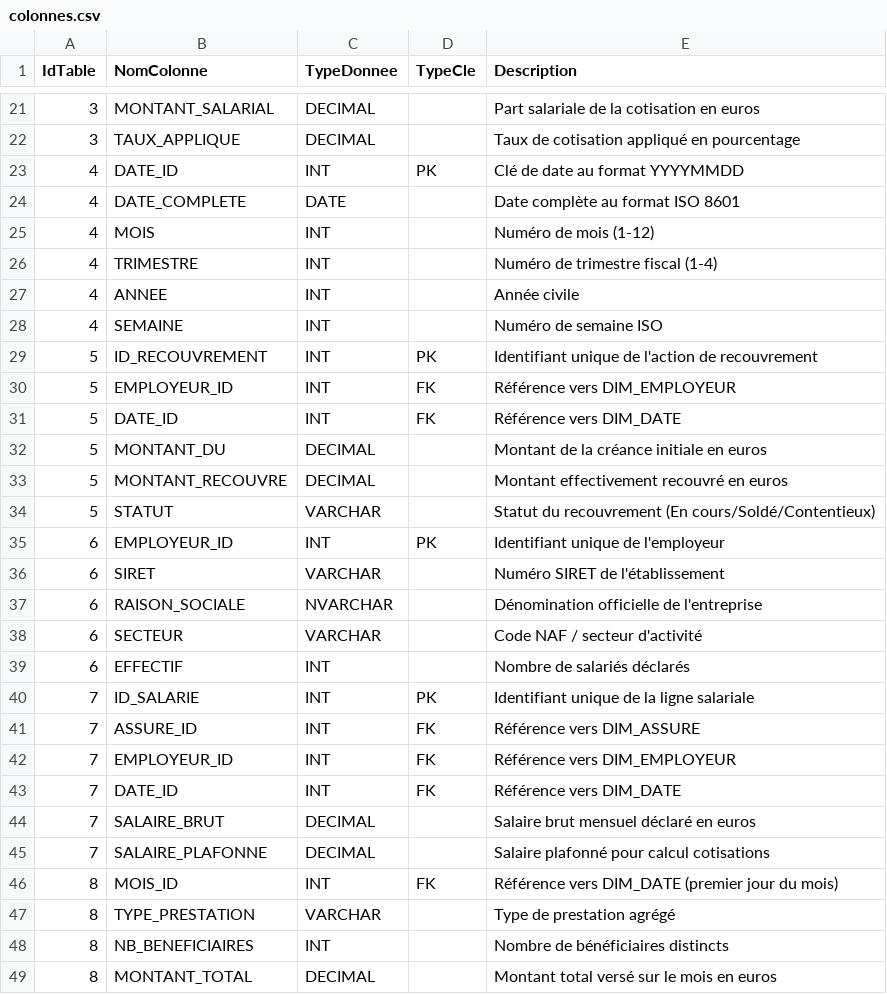
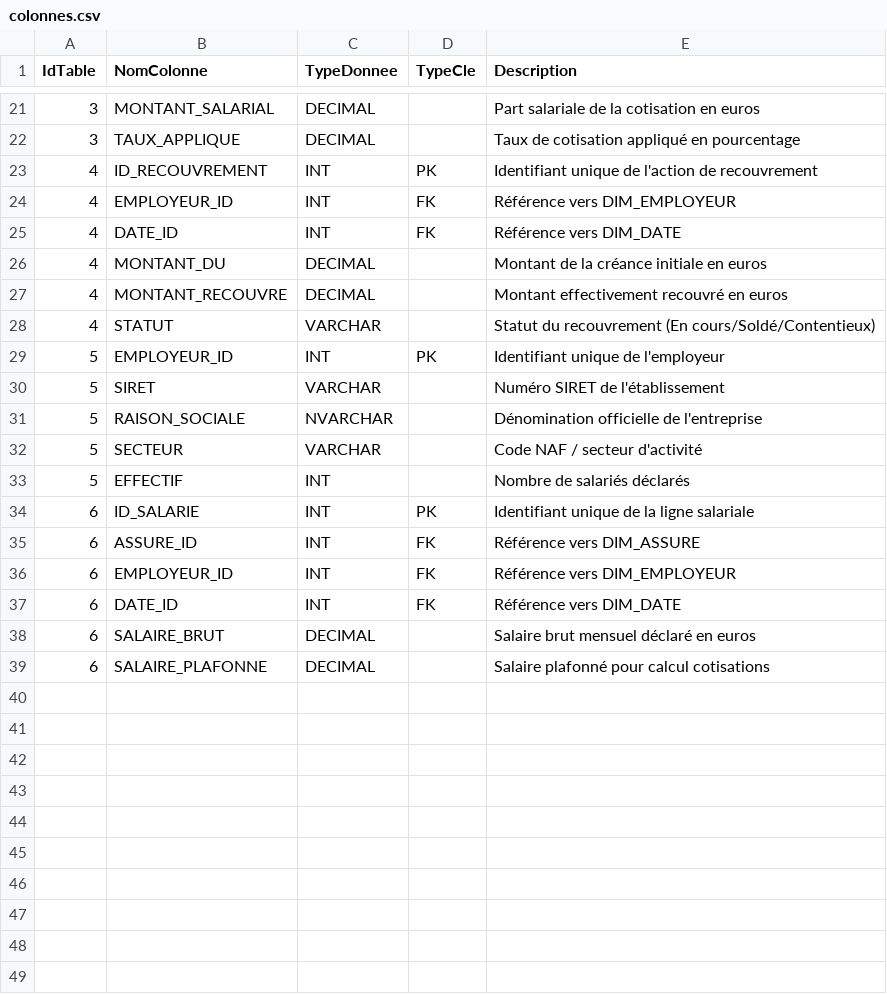
Before and after one commit to SudoSu777/data-catalogue, a CSV file: data/colonnes.csv, drawn as a sheet; only a part is shown, gaps mark what is left out; the diff covers the shown part only.

Commit message:
Update data

```diff
--- a/data/colonnes.csv
+++ b/data/colonnes.csv
@@ -22,28 +22,18 @@ IdTable,NomColonne,TypeDonnee,TypeCle,Description
 3,TAUX_APPLIQUE,DECIMAL,,Taux de cotisation appliqué en pourcentage
-4,DATE_ID,INT,PK,Clé de date au format YYYYMMDD
-4,DATE_COMPLETE,DATE,,Date complète au format ISO 8601
-4,MOIS,INT,,Numéro de mois (1-12)
-4,TRIMESTRE,INT,,Numéro de trimestre fiscal (1-4)
-4,ANNEE,INT,,Année civile
-4,SEMAINE,INT,,Numéro de semaine ISO
-5,ID_RECOUVREMENT,INT,PK,Identifiant unique de l'action de recouvrement
-5,EMPLOYEUR_ID,INT,FK,Référence vers DIM_EMPLOYEUR
-5,DATE_ID,INT,FK,Référence vers DIM_DATE
-5,MONTANT_DU,DECIMAL,,Montant de la créance initiale en euros
-5,MONTANT_RECOUVRE,DECIMAL,,Montant effectivement recouvré en euros
-5,STATUT,VARCHAR,,Statut du recouvrement (En cours/Soldé/Contentieux)
-6,EMPLOYEUR_ID,INT,PK,Identifiant unique de l'employeur
-6,SIRET,VARCHAR,,Numéro SIRET de l'établissement
-6,RAISON_SOCIALE,NVARCHAR,,Dénomination officielle de l'entreprise
-6,SECTEUR,VARCHAR,,Code NAF / secteur d'activité
-6,EFFECTIF,INT,,Nombre de salariés déclarés
-7,ID_SALARIE,INT,PK,Identifiant unique de la ligne salariale
-7,ASSURE_ID,INT,FK,Référence vers DIM_ASSURE
-7,EMPLOYEUR_ID,INT,FK,Référence vers DIM_EMPLOYEUR
-7,DATE_ID,INT,FK,Référence vers DIM_DATE
-7,SALAIRE_BRUT,DECIMAL,,Salaire brut mensuel déclaré en euros
-7,SALAIRE_PLAFONNE,DECIMAL,,Salaire plafonné pour calcul cotisations
-8,MOIS_ID,INT,FK,Référence vers DIM_DATE (premier jour du mois)
-8,TYPE_PRESTATION,VARCHAR,,Type de prestation agrégé
-8,NB_BENEFICIAIRES,INT,,Nombre de bénéficiaires distincts
-8,MONTANT_TOTAL,DECIMAL,,Montant total versé sur le mois en euros
+4,ID_RECOUVREMENT,INT,PK,Identifiant unique de l'action de recouvrement
+4,EMPLOYEUR_ID,INT,FK,Référence vers DIM_EMPLOYEUR
+4,DATE_ID,INT,FK,Référence vers DIM_DATE
+4,MONTANT_DU,DECIMAL,,Montant de la créance initiale en euros
+4,MONTANT_RECOUVRE,DECIMAL,,Montant effectivement recouvré en euros
+4,STATUT,VARCHAR,,Statut du recouvrement (En cours/Soldé/Contentieux)
+5,EMPLOYEUR_ID,INT,PK,Identifiant unique de l'employeur
+5,SIRET,VARCHAR,,Numéro SIRET de l'établissement
+5,RAISON_SOCIALE,NVARCHAR,,Dénomination officielle de l'entreprise
+5,SECTEUR,VARCHAR,,Code NAF / secteur d'activité
+5,EFFECTIF,INT,,Nombre de salariés déclarés
+6,ID_SALARIE,INT,PK,Identifiant unique de la ligne salariale
+6,ASSURE_ID,INT,FK,Référence vers DIM_ASSURE
+6,EMPLOYEUR_ID,INT,FK,Référence vers DIM_EMPLOYEUR
+6,DATE_ID,INT,FK,Référence vers DIM_DATE
+6,SALAIRE_BRUT,DECIMAL,,Salaire brut mensuel déclaré en euros
+6,SALAIRE_PLAFONNE,DECIMAL,,Salaire plafonné pour calcul cotisations
```
Also changed, not shown: 1 removed row elsewhere in this file, data/historique.csv, data/tables.csv.
